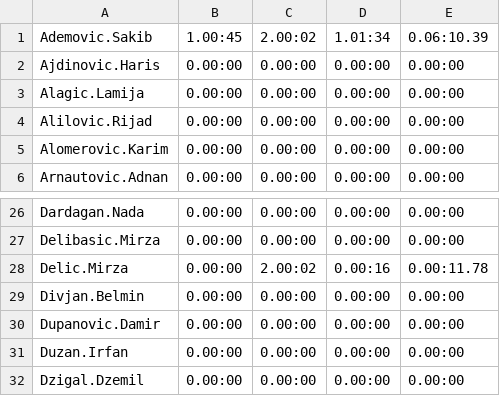
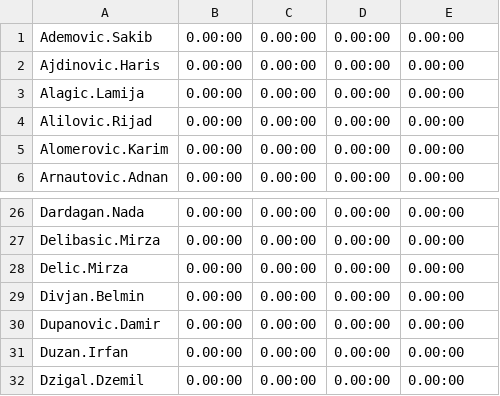
Before and after one commit to ssalihic/rg-server, a CSV file: igravrijeme.csv, drawn as a sheet; only a part is shown, gaps mark what is left out.

Commit message:
update igravrijemev2

```diff
--- a/igravrijeme.csv
+++ b/igravrijeme.csv
@@ -1,2 +1,2 @@
-Ademovic.Sakib,1.00:45,2.00:02,1.01:34,0.06:10.39
+Ademovic.Sakib,0.00:00,0.00:00,0.00:00,0.00:00
 Ajdinovic.Haris,0.00:00,0.00:00,0.00:00,0.00:00
@@ -27,3 +27,3 @@ Dardagan.Nada,0.00:00,0.00:00,0.00:00,0.00:00
 Delibasic.Mirza,0.00:00,0.00:00,0.00:00,0.00:00
-Delic.Mirza,0.00:00,2.00:02,0.00:16,0.00:11.78
+Delic.Mirza,0.00:00,0.00:00,0.00:00,0.00:00
 Divjan.Belmin,0.00:00,0.00:00,0.00:00,0.00:00
```
